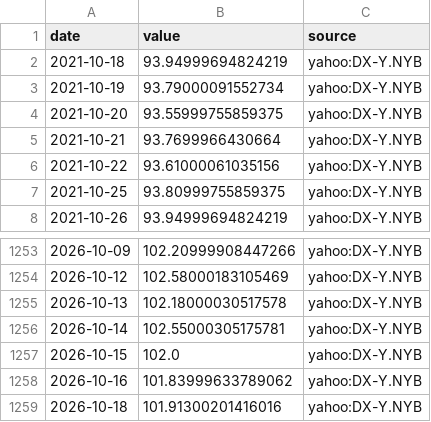
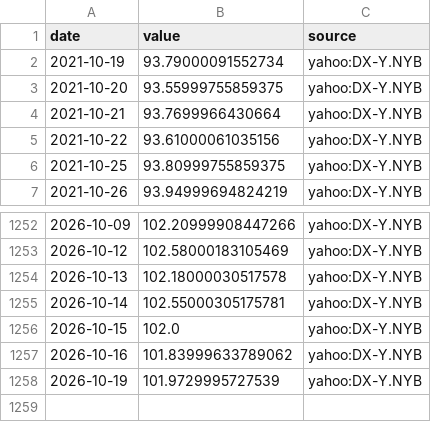
Before and after one commit to MJIH-market/macro-dashboard, a CSV file: data/DXY.csv, drawn as a sheet; only a part is shown, gaps mark what is left out.

```diff
--- a/data/DXY.csv
+++ b/data/DXY.csv
@@ -1,3 +1,2 @@
 date,value,source
-2021-10-18,93.94999694824219,yahoo:DX-Y.NYB
 2021-10-19,93.79000091552734,yahoo:DX-Y.NYB
@@ -1258,2 +1257,2 @@ date,value,source
 2026-10-16,101.83999633789062,yahoo:DX-Y.NYB
-2026-10-18,101.91300201416016,yahoo:DX-Y.NYB
+2026-10-19,101.9729995727539,yahoo:DX-Y.NYB
```
Also changed, not shown: data/GOLD.csv, data/NDX.csv, 9 other files.
